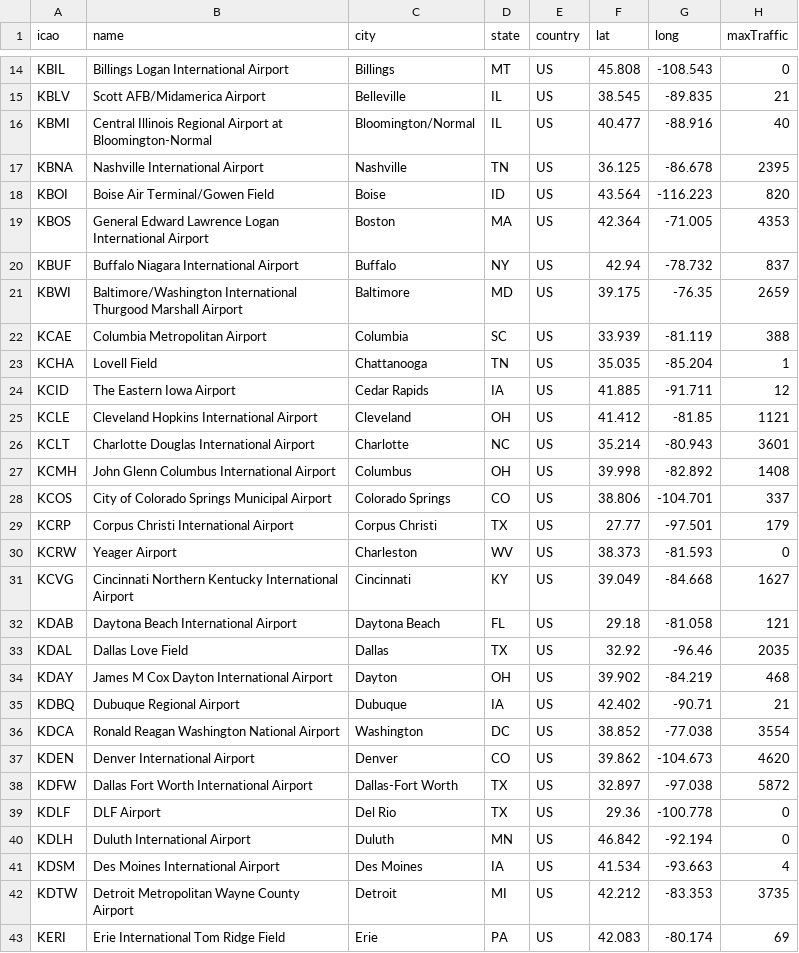
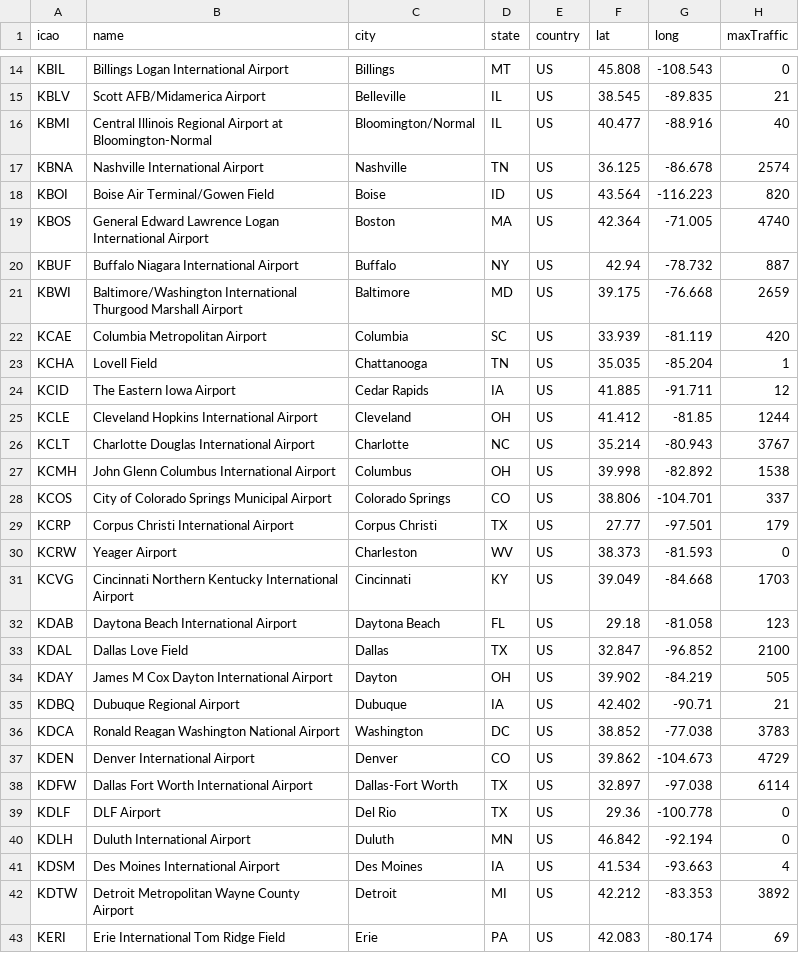
Before and after one commit to evandenmark/ForSpaciousSkies, a CSV file: data/airports.csv, drawn as a sheet; only a part is shown, gaps mark what is left out; the diff covers the shown part only.

```diff
--- a/data/airports.csv
+++ b/data/airports.csv
@@ -16,13 +16,13 @@ KBLV,Scott AFB/Midamerica Airport,Belleville,IL,US,38.545,-89.835,21
 KBMI,Central Illinois Regional Airport at Bloomington-Normal,Bloomington/Normal,IL,US,40.477,-88.916,40
-KBNA,Nashville International Airport,Nashville,TN,US,36.125,-86.678,2395
+KBNA,Nashville International Airport,Nashville,TN,US,36.125,-86.678,2574
 KBOI,Boise Air Terminal/Gowen Field,Boise,ID,US,43.564,-116.223,820
-KBOS,General Edward Lawrence Logan International Airport,Boston,MA,US,42.364,-71.005,4353
-KBUF,Buffalo Niagara International Airport,Buffalo,NY,US,42.94,-78.732,837
-KBWI,Baltimore/Washington International Thurgood Marshall Airport,Baltimore,MD,US,39.175,-76.35,2659
-KCAE,Columbia Metropolitan Airport,Columbia,SC,US,33.939,-81.119,388
+KBOS,General Edward Lawrence Logan International Airport,Boston,MA,US,42.364,-71.005,4740
+KBUF,Buffalo Niagara International Airport,Buffalo,NY,US,42.94,-78.732,887
+KBWI,Baltimore/Washington International Thurgood Marshall Airport,Baltimore,MD,US,39.175,-76.668,2659
+KCAE,Columbia Metropolitan Airport,Columbia,SC,US,33.939,-81.119,420
 KCHA,Lovell Field,Chattanooga,TN,US,35.035,-85.204,1
 KCID,The Eastern Iowa Airport,Cedar Rapids,IA,US,41.885,-91.711,12
-KCLE,Cleveland Hopkins International Airport,Cleveland,OH,US,41.412,-81.85,1121
-KCLT,Charlotte Douglas International Airport,Charlotte,NC,US,35.214,-80.943,3601
-KCMH,John Glenn Columbus International Airport,Columbus,OH,US,39.998,-82.892,1408
+KCLE,Cleveland Hopkins International Airport,Cleveland,OH,US,41.412,-81.85,1244
+KCLT,Charlotte Douglas International Airport,Charlotte,NC,US,35.214,-80.943,3767
+KCMH,John Glenn Columbus International Airport,Columbus,OH,US,39.998,-82.892,1538
 KCOS,City of Colorado Springs Municipal Airport,Colorado Springs,CO,US,38.806,-104.701,337
@@ -30,10 +30,10 @@ KCRP,Corpus Christi International Airport,Corpus Christi,TX,US,27.77,-97.501,179
 KCRW,Yeager Airport,Charleston,WV,US,38.373,-81.593,0
-KCVG,Cincinnati Northern Kentucky International Airport,Cincinnati,KY,US,39.049,-84.668,1627
-KDAB,Daytona Beach International Airport,Daytona Beach,FL,US,29.18,-81.058,121
-KDAL,Dallas Love Field,Dallas,TX,US,32.92,-96.46,2035
-KDAY,James M Cox Dayton International Airport,Dayton,OH,US,39.902,-84.219,468
+KCVG,Cincinnati Northern Kentucky International Airport,Cincinnati,KY,US,39.049,-84.668,1703
+KDAB,Daytona Beach International Airport,Daytona Beach,FL,US,29.18,-81.058,123
+KDAL,Dallas Love Field,Dallas,TX,US,32.847,-96.852,2100
+KDAY,James M Cox Dayton International Airport,Dayton,OH,US,39.902,-84.219,505
 KDBQ,Dubuque Regional Airport,Dubuque,IA,US,42.402,-90.71,21
-KDCA,Ronald Reagan Washington National Airport,Washington,DC,US,38.852,-77.038,3554
-KDEN,Denver International Airport,Denver,CO,US,39.862,-104.673,4620
-KDFW,Dallas Fort Worth International Airport,Dallas-Fort Worth,TX,US,32.897,-97.038,5872
+KDCA,Ronald Reagan Washington National Airport,Washington,DC,US,38.852,-77.038,3783
+KDEN,Denver International Airport,Denver,CO,US,39.862,-104.673,4729
+KDFW,Dallas Fort Worth International Airport,Dallas-Fort Worth,TX,US,32.897,-97.038,6114
 KDLF,DLF Airport,Del Rio,TX,US,29.36,-100.778,0
@@ -41,3 +41,3 @@ KDLH,Duluth International Airport,Duluth,MN,US,46.842,-92.194,0
 KDSM,Des Moines International Airport,Des Moines,IA,US,41.534,-93.663,4
-KDTW,Detroit Metropolitan Wayne County Airport,Detroit,MI,US,42.212,-83.353,3735
+KDTW,Detroit Metropolitan Wayne County Airport,Detroit,MI,US,42.212,-83.353,3892
 KERI,Erie International Tom Ridge Field,Erie,PA,US,42.083,-80.174,69
```
Also changed, not shown: 1 added row and 40 edited cells elsewhere in this file, data/AirportFlightsPerWeek.csv, 21 other files.
